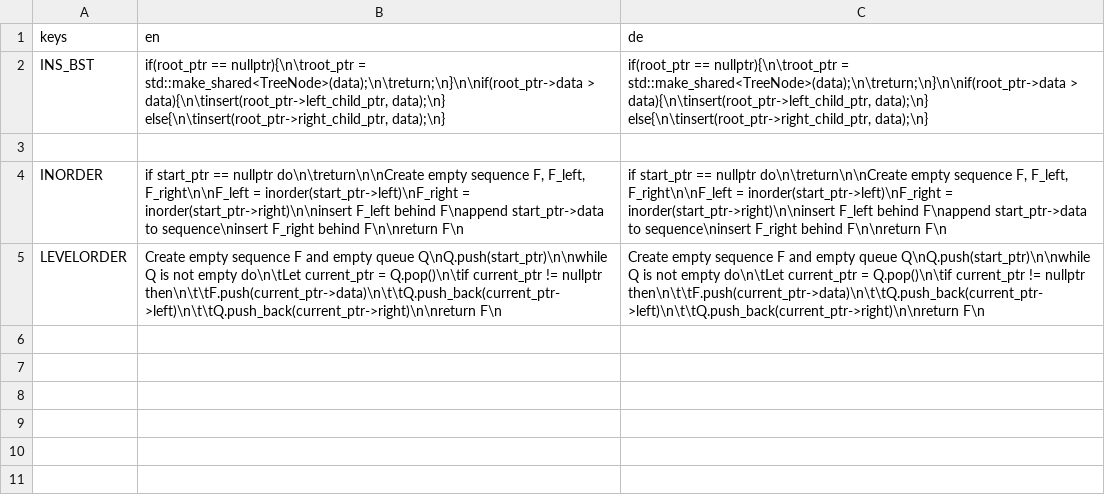
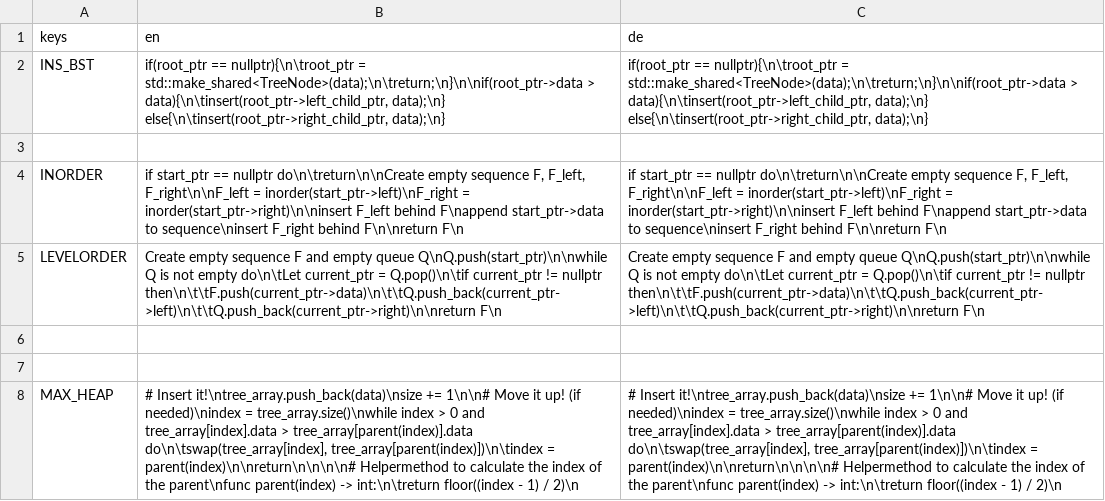
Before and after one commit to cppcake/visu_alpro, a CSV file: misc/locale/tree_traversal.csv, drawn as a sheet; the diff names each change by its address in the sheet, - before the commit and + after, or states it on an @@ line.

Commit message:
Max heap insert finished

```diff
--- a/misc/locale/tree_traversal.csv
+++ b/misc/locale/tree_traversal.csv
+row 6: (empty)
+row 7: (empty)
+row 8: MAX_HEAP | # Insert it!\ntree_array.push_back(data)\nsize += 1\n\n# Move it up! (if needed)\nindex = tree_array.size()\nwhile index > 0 and tree_array[index].data > tree_array[parent(index)].data do\n\tswap(tree_array[index], tree_array[parent(index)])\n\tindex = parent(index)\n\nreturn\n\n\n\n# Helpermethod to calculate the index of the parent\nfunc parent(index) -> int:\n\treturn floor((index - 1) / 2)\n | # Insert it!\ntree_array.push_back(data)\nsize += 1\n\n# Move it up! (if needed)\nindex = tree_array.size()\nwhile index > 0 and tree_array[index].data > tree_array[parent(index)].data do\n\tswap(tree_array[index], tree_array[parent(index)])\n\tindex = parent(index)\n\nreturn\n\n\n\n# Helpermethod to calculate the index of the parent\nfunc parent(index) -> int:\n\treturn floor((index - 1) / 2)\n
```
Also changed, not shown: 12 other files.
